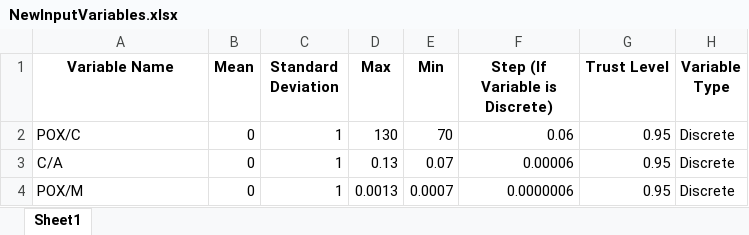
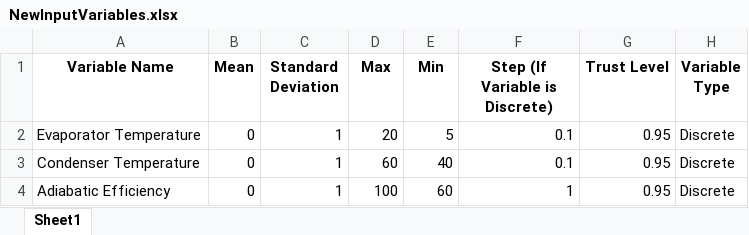
Before and after one commit to Spogis/DWSIM_CoolSim, an Excel workbook: doe/NewInputVariables.xlsx, sheet Sheet1, drawn as a sheet; values as stored, in another font and other column widths than the file's, no borders; removed rows and columns are numbered as before the commit, all else as after; the diff names each change by its address in the sheet, - before the commit and + after, or states it on an @@ line.

```diff
--- a/doe/NewInputVariables.xlsx (sheet Sheet1)
+++ b/doe/NewInputVariables.xlsx (sheet Sheet1)
+row 2: Evaporator Temperature | 0 | 1 | 20 | 5 | 0.1 | 0.95 | Discrete
-A3 (Variable Name): POX/C
+A3 (Variable Name): Condenser Temperature
-D3 (Max): 130
+D3 (Max): 60
-E3 (Min): 70
+E3 (Min): 40
-F3 (Step (If Variable is Discrete)): 0.06
+F3 (Step (If Variable is Discrete)): 0.1
-A4 (Variable Name): C/A
+A4 (Variable Name): Adiabatic Efficiency
-D4 (Max): 0.13
+D4 (Max): 100
-E4 (Min): 0.07
+E4 (Min): 60
-F4 (Step (If Variable is Discrete)): 0.00006
+F4 (Step (If Variable is Discrete)): 1
-row 4: POX/M | 0 | 1 | 0.0013 | 0.0007 | 0.0000006 | 0.95 | Discrete
```
Also changed, not shown: datasets/DOE_Setup.xlsx, datasets/MLP_Validation_Dataset.xlsx, 43 other files.
